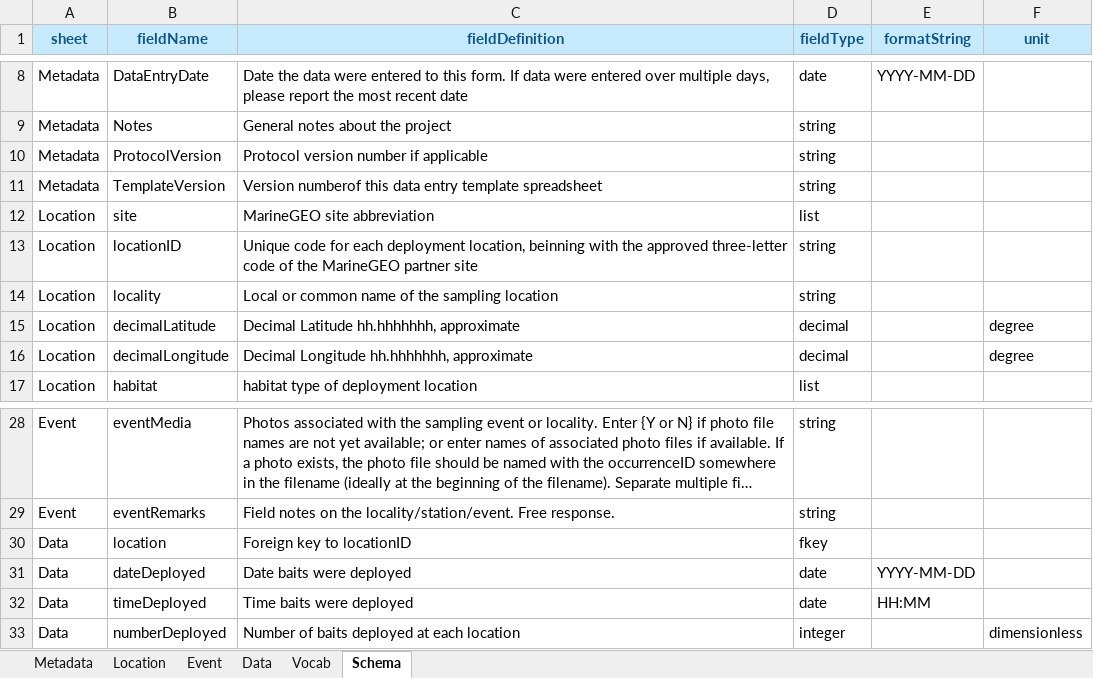
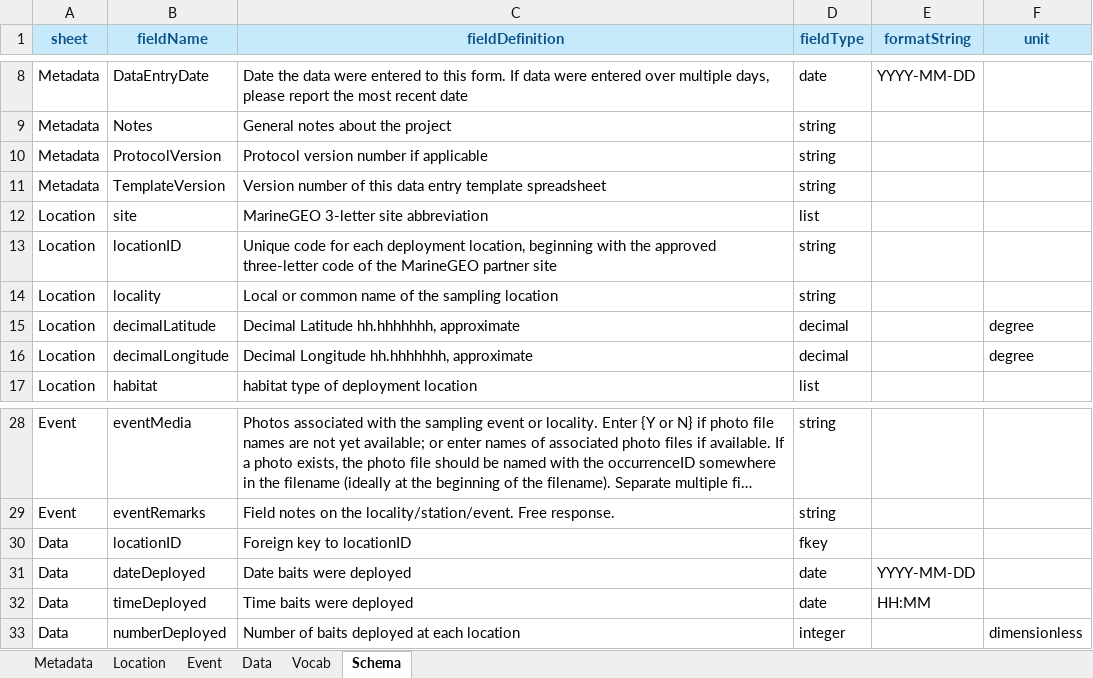
Before and after one commit to mukhamadazistholib/marinegeo.github.io, an Excel workbook: assets/squidpops/MarineGEO_squidpop_data_entry_template_V20180811.xlsx, sheet Schema, drawn as a sheet; only a part is shown, gaps mark what is left out; long unchanged cells end in …; values as stored, in another font and other column widths than the file's, no borders; the diff names each change by its address in the sheet, - before the commit and + after, or states it on an @@ line.

Commit message:
Add files via upload

```diff
--- a/assets/squidpops/MarineGEO_squidpop_data_entry_template_V20180811.xlsx (sheet Schema)
+++ b/assets/squidpops/MarineGEO_squidpop_data_entry_template_V20180811.xlsx (sheet Schema)
-C11 (fieldDefinition): Version numberof this data…
+C11 (fieldDefinition): Version number of this data…
-C12 (fieldDefinition): MarineGEO site abbreviation
+C12 (fieldDefinition): MarineGEO 3-letter site abbreviation
-C13 (fieldDefinition): …deployment location, beinning with the…
+C13 (fieldDefinition): …deployment location, beginning with the…
-B30 (fieldName): location
+B30 (fieldName): locationID
```
Also changed, not shown: sheet Data.
